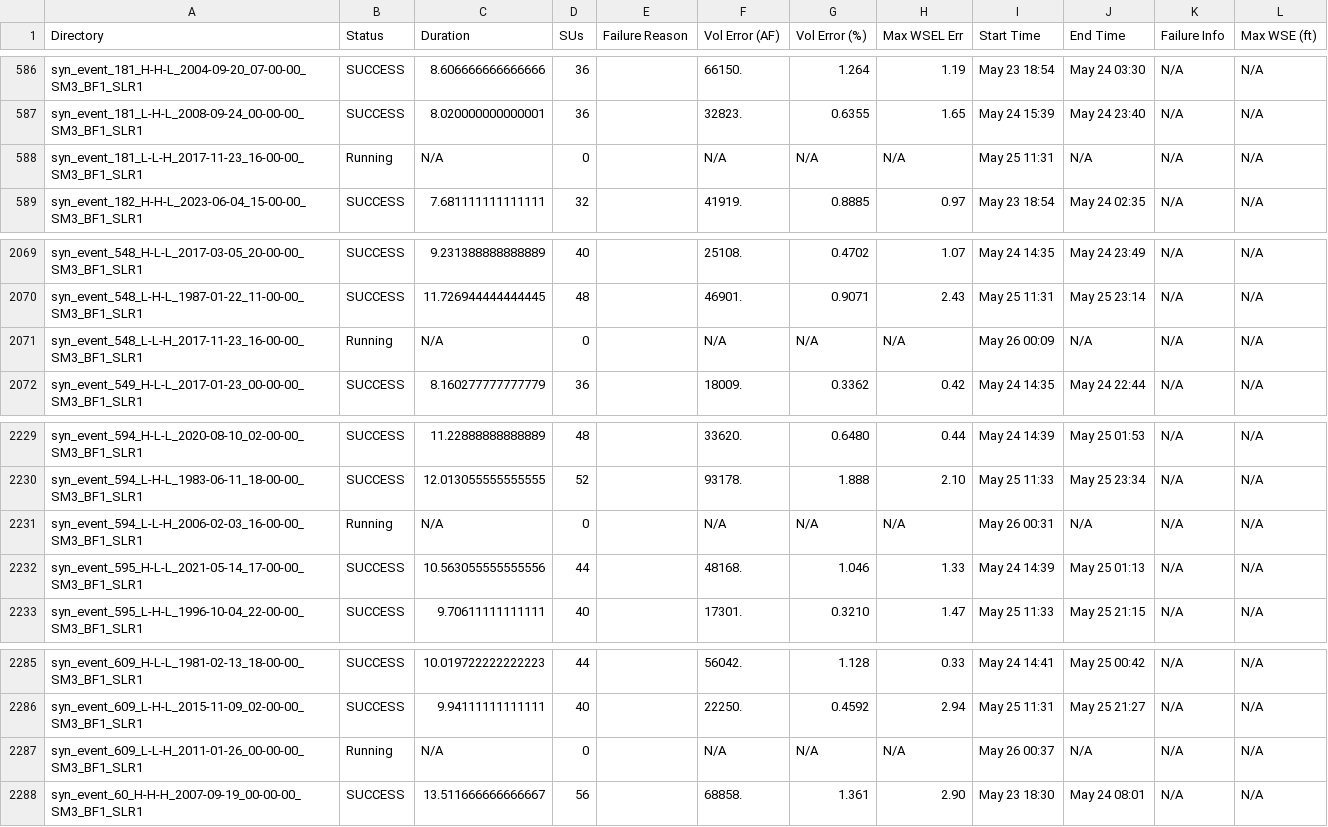
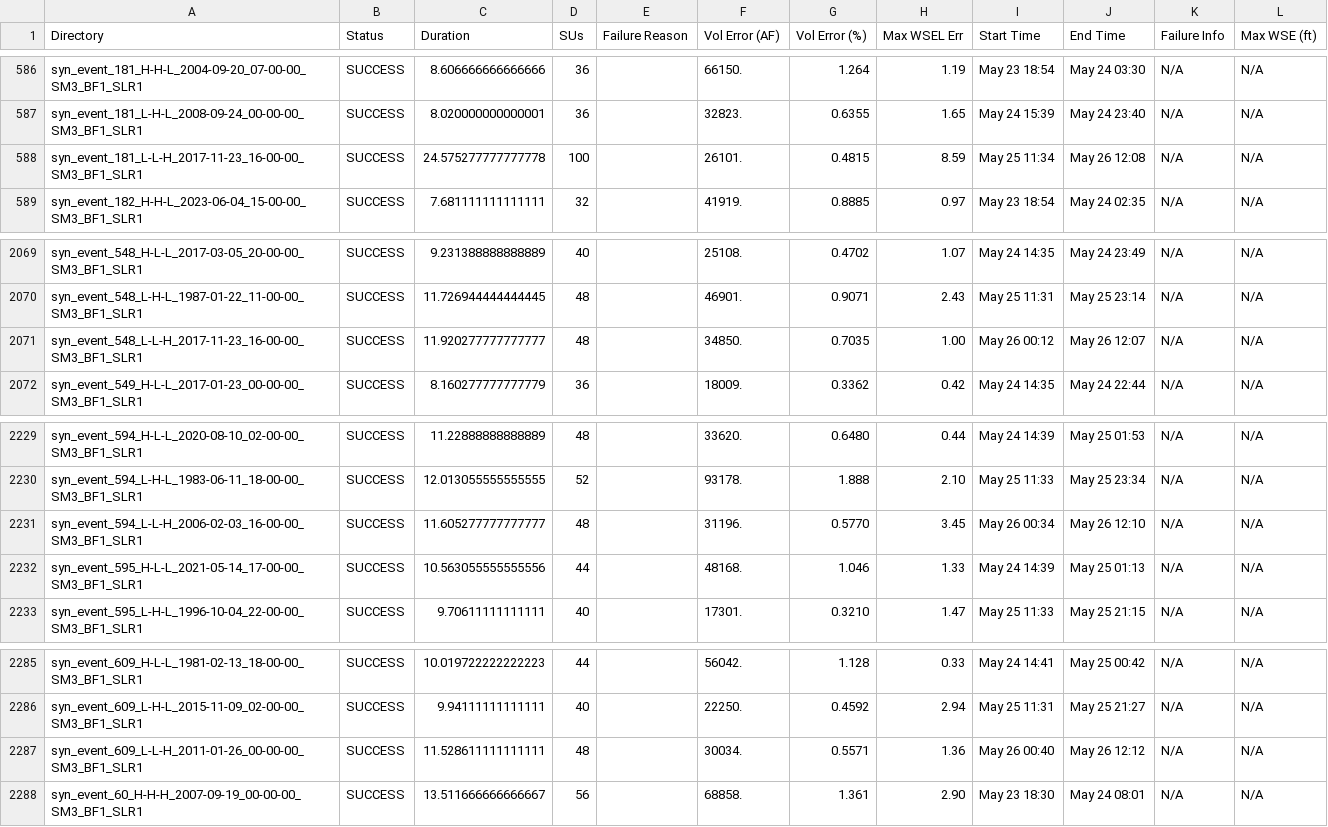
Before and after one commit to akhalid-twi/COJ-production, a CSV file: assets/synthetic_nontc_slr1_simulation_basic_summary.csv, drawn as a sheet; only a part is shown, gaps mark what is left out; the diff covers the shown part only; the diff names each change by its address in the sheet, - before the commit and + after, or states it on an @@ line.

```diff
--- a/assets/synthetic_nontc_slr1_simulation_basic_summary.csv
+++ b/assets/synthetic_nontc_slr1_simulation_basic_summary.csv
-B588 (Status): Running
+B588 (Status): SUCCESS
-C588 (Duration): N/A
+C588 (Duration): 24.575277777777778
-D588 (SUs): 0
+D588 (SUs): 100
-F588 (Vol Error (AF)): N/A
+F588 (Vol Error (AF)): 26101.
-G588 (Vol Error (%)): N/A
+G588 (Vol Error (%)): 0.4815
-H588 (Max WSEL Err): N/A
+H588 (Max WSEL Err): 8.59
-I588 (Start Time): May 25 11:31
+I588 (Start Time): May 25 11:34
-J588 (End Time): N/A
+J588 (End Time): May 26 12:08
-B2071 (Status): Running
+B2071 (Status): SUCCESS
-C2071 (Duration): N/A
+C2071 (Duration): 11.920277777777777
-D2071 (SUs): 0
+D2071 (SUs): 48
-F2071 (Vol Error (AF)): N/A
+F2071 (Vol Error (AF)): 34850.
-G2071 (Vol Error (%)): N/A
+G2071 (Vol Error (%)): 0.7035
-H2071 (Max WSEL Err): N/A
+H2071 (Max WSEL Err): 1.00
-I2071 (Start Time): May 26 00:09
+I2071 (Start Time): May 26 00:12
-J2071 (End Time): N/A
+J2071 (End Time): May 26 12:07
-B2231 (Status): Running
+B2231 (Status): SUCCESS
-C2231 (Duration): N/A
+C2231 (Duration): 11.605277777777777
-D2231 (SUs): 0
+D2231 (SUs): 48
-F2231 (Vol Error (AF)): N/A
+F2231 (Vol Error (AF)): 31196.
-G2231 (Vol Error (%)): N/A
+G2231 (Vol Error (%)): 0.5770
-H2231 (Max WSEL Err): N/A
+H2231 (Max WSEL Err): 3.45
-I2231 (Start Time): May 26 00:31
+I2231 (Start Time): May 26 00:34
-J2231 (End Time): N/A
+J2231 (End Time): May 26 12:10
-B2287 (Status): Running
+B2287 (Status): SUCCESS
-C2287 (Duration): N/A
+C2287 (Duration): 11.528611111111111
-D2287 (SUs): 0
+D2287 (SUs): 48
-F2287 (Vol Error (AF)): N/A
+F2287 (Vol Error (AF)): 30034.
-G2287 (Vol Error (%)): N/A
+G2287 (Vol Error (%)): 0.5571
-H2287 (Max WSEL Err): N/A
+H2287 (Max WSEL Err): 1.36
-I2287 (Start Time): May 26 00:37
+I2287 (Start Time): May 26 00:40
-J2287 (End Time): N/A
+J2287 (End Time): May 26 12:12
```
Also changed, not shown: 64 edited cells elsewhere in this file, 1 other file.
